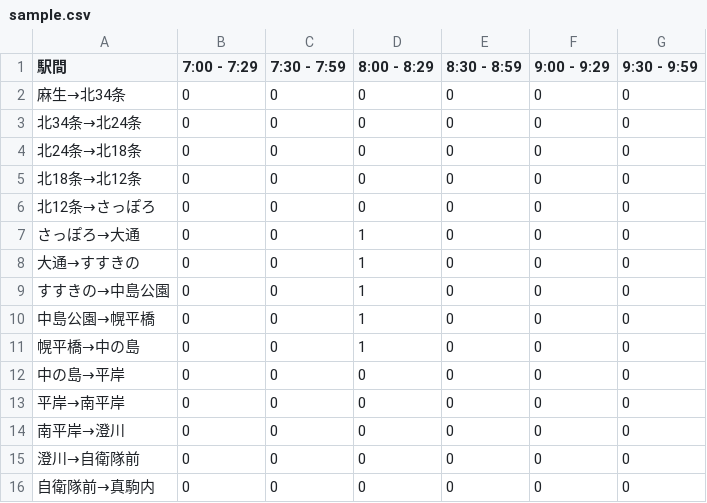
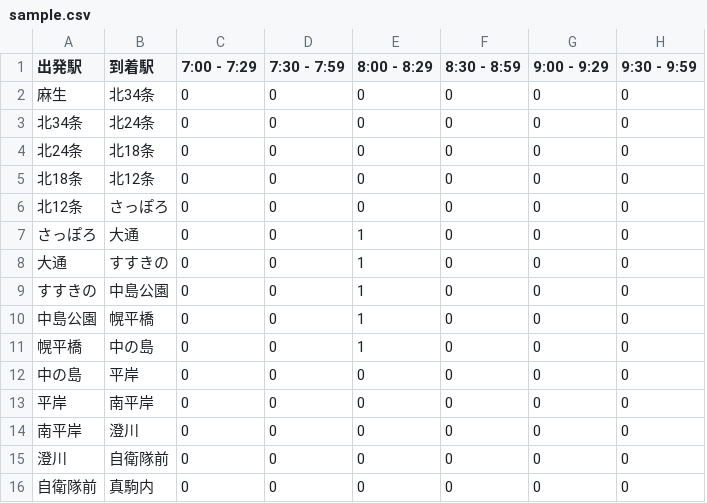
Before and after one commit to Kanahiro/sapporo_subway_analyze, a CSV file: sample.csv, drawn as a sheet; removed rows and columns are numbered as before the commit, all else as after; the diff names each change by its address in the sheet, - before the commit and + after, or states it on an @@ line.

```diff
--- a/sample.csv
+++ b/sample.csv
-column A (駅間), rows 2-16: 麻生→北34条 | 北34条→北24条 | 北24条→北18条 | 北18条→北12条 | 北12条→さっぽろ | さっぽろ→大通 | 大通→すすきの | すすきの→中島公園 | 中島公園→幌平橋 | 幌平橋→中の島 | 中の島→平岸 | 平岸→南平岸 | 南平岸→澄川 | 澄川→自衛隊前 | 自衛隊前→真駒内
+column A (出発駅), rows 2-16: 麻生 | 北34条 | 北24条 | 北18条 | 北12条 | さっぽろ | 大通 | すすきの | 中島公園 | 幌平橋 | 中の島 | 平岸 | 南平岸 | 澄川 | 自衛隊前
+column B (到着駅), rows 2-16: 北34条 | 北24条 | 北18条 | 北12条 | さっぽろ | 大通 | すすきの | 中島公園 | 幌平橋 | 中の島 | 平岸 | 南平岸 | 澄川 | 自衛隊前 | 真駒内
```
Also changed, not shown: 2 other files.
